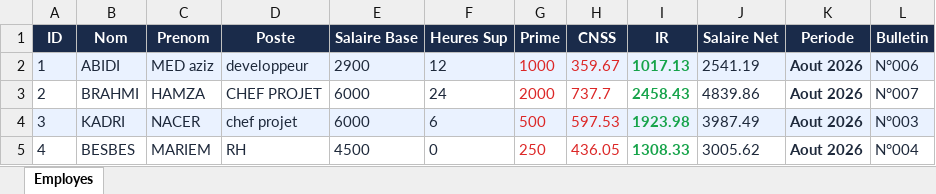
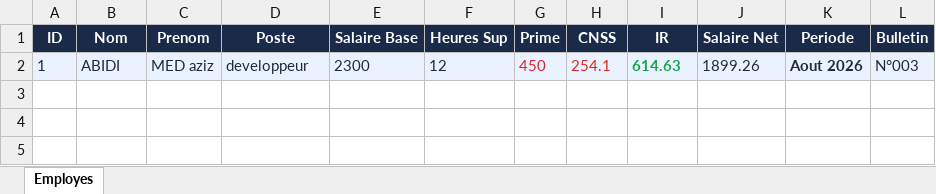
Before and after one commit to azizab-aziz/easysalaire, an Excel workbook: saves/employes.xlsx, sheet Employes, drawn as a sheet; values as stored, in another font and other column widths than the file's, no borders; the diff names each change by its address in the sheet, - before the commit and + after, or states it on an @@ line.

```diff
--- a/saves/employes.xlsx (sheet Employes)
+++ b/saves/employes.xlsx (sheet Employes)
-E2 (Salaire Base): 2900
+E2 (Salaire Base): 2300
-G2 (Prime): 1000
+G2 (Prime): 450
-H2 (CNSS): 359.67
+H2 (CNSS): 254.1
-I2 (IR): 1017.13
+I2 (IR): 614.63
-J2 (Salaire Net): 2541.19
+J2 (Salaire Net): 1899.26
-L2 (Bulletin): N°006
+L2 (Bulletin): N°003
-row 3: 2 | BRAHMI | HAMZA | CHEF PROJET | 6000 | 24 | 2000 | 737.7 | 2458.43 | 4839.86 | Aout 2026 | N°007
-row 4: 3 | KADRI | NACER | chef projet | 6000 | 6 | 500 | 597.53 | 1923.98 | 3987.49 | Aout 2026 | N°003
-row 5: 4 | BESBES | MARIEM | RH | 4500 | 0 | 250 | 436.05 | 1308.33 | 3005.62 | Aout 2026 | N°004
```
Also changed, not shown: saves/bulletins.xlsx, 4 other files.
